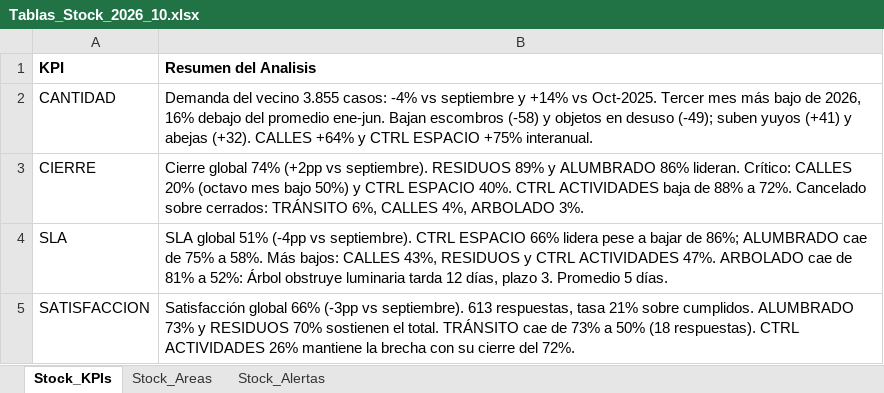
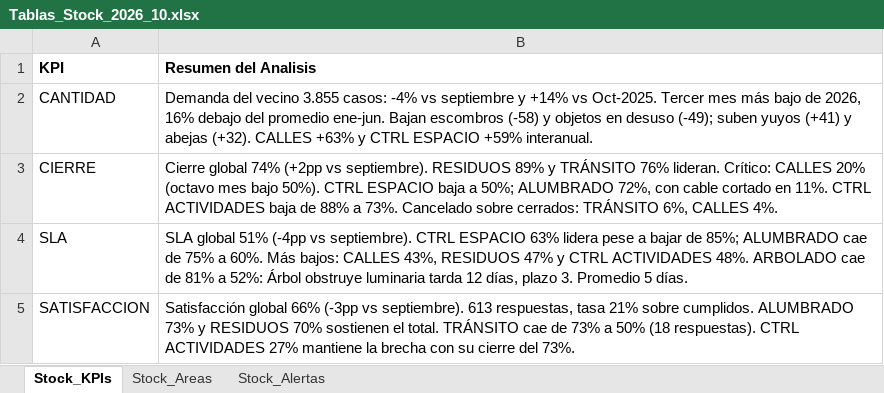
Before and after one commit to CesarZeta/Monitor_de_Gestion, an Excel workbook: Tablas/Tablas_Stock_2026_10.xlsx, sheet Stock_KPIs, drawn as a sheet; values as stored, in another font and other column widths than the file's, no borders; the diff names each change by its address in the sheet, - before the commit and + after, or states it on an @@ line.

Commit message:
Tablas_Stock archivo - Oct-2026

```diff
--- a/Tablas/Tablas_Stock_2026_10.xlsx (sheet Stock_KPIs)
+++ b/Tablas/Tablas_Stock_2026_10.xlsx (sheet Stock_KPIs)
-B2 (Resumen del Analisis): …(+32). CALLES +64% y CTRL ESPACIO +75% interanual.
+B2 (Resumen del Analisis): …(+32). CALLES +63% y CTRL ESPACIO +59% interanual.
-B3 (Resumen del Analisis): …89% y ALUMBRADO 86% lideran. Crítico: CALLES 20% (octavo mes bajo 50%) y CTRL ESPACIO 40%. CTRL ACTIVIDADES baja de 88% a 72%. Cancelado sobre cerrados: TRÁNSITO 6%, CALLES 4%, ARBOLADO 3%.
+B3 (Resumen del Analisis): …89% y TRÁNSITO 76% lideran. Crítico: CALLES 20% (octavo mes bajo 50%). CTRL ESPACIO baja a 50%; ALUMBRADO 72%, con cable cortado en 11%. CTRL ACTIVIDADES baja de 88% a 73%. Cancelado sobre cerrados: TRÁNSITO 6%, CALLES 4%.
-B4 (Resumen del Analisis): …CTRL ESPACIO 66% lidera pese a bajar de 86%; ALUMBRADO cae de 75% a 58%. Más bajos: CALLES 43%, RESIDUOS y CTRL ACTIVIDADES 47%. ARBOLADO cae…
+B4 (Resumen del Analisis): …CTRL ESPACIO 63% lidera pese a bajar de 85%; ALUMBRADO cae de 75% a 60%. Más bajos: CALLES 43%, RESIDUOS 47% y CTRL ACTIVIDADES 48%. ARBOLADO cae…
-B5 (Resumen del Analisis): …CTRL ACTIVIDADES 26% mantiene la brecha con su cierre del 72%.
+B5 (Resumen del Analisis): …CTRL ACTIVIDADES 27% mantiene la brecha con su cierre del 73%.
```
Also changed, not shown: sheet Stock_Alertas, sheet Stock_Areas.
